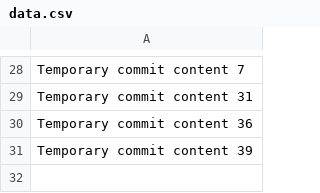
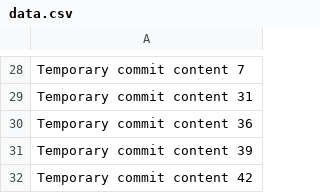
Before and after one commit to Hevelmcghee/AutoFix, a CSV file: data.csv, drawn as a sheet; only a part is shown, gaps mark what is left out.

```diff
--- a/data.csv
+++ b/data.csv
@@ -31 +31,2 @@ Temporary commit content 36
 Temporary commit content 39
+Temporary commit content 42
```
